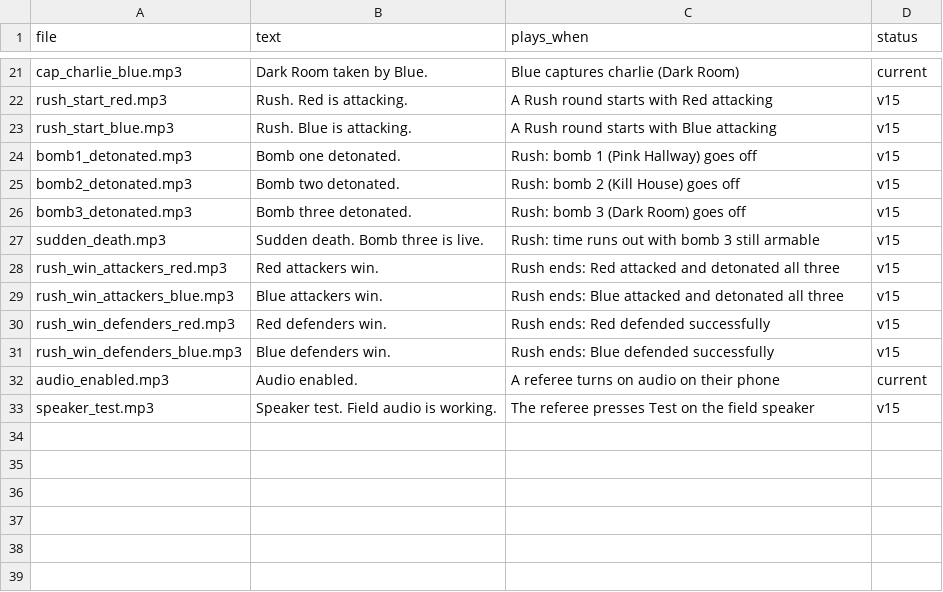
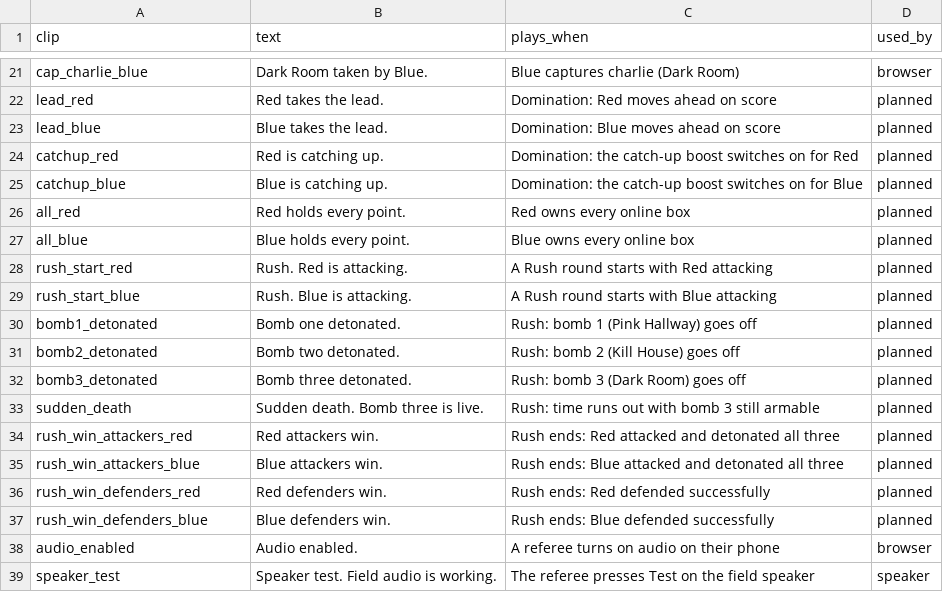
Before and after one commit to imikejackson/AirsoftGameControl, a CSV file: server/voice_clips.csv, drawn as a sheet; only a part is shown, gaps mark what is left out; addresses are those after the commit; the diff covers the shown part only; the diff names each change by its address in the sheet, - before the commit and + after, or states it on an @@ line.

```diff
--- a/server/voice_clips.csv
+++ b/server/voice_clips.csv
-A1: file
+A1: clip
-D1: status
+D1: used_by
-A21 (clip): cap_charlie_blue.mp3
+A21 (clip): cap_charlie_blue
-D21 (used_by): current
+D21 (used_by): browser
+row 22: lead_red | Red takes the lead. | Domination: Red moves ahead on score | planned
+row 23: lead_blue | Blue takes the lead. | Domination: Blue moves ahead on score | planned
+row 24: catchup_red | Red is catching up. | Domination: the catch-up boost switches on for Red | planned
+row 25: catchup_blue | Blue is catching up. | Domination: the catch-up boost switches on for Blue | planned
+row 26: all_red | Red holds every point. | Red owns every online box | planned
+row 27: all_blue | Blue holds every point. | Blue owns every online box | planned
-A28 (clip): rush_start_red.mp3
+A28 (clip): rush_start_red
-D28:D37 (used_by): v15
+D28:D37 (used_by): planned
-A29 (clip): rush_start_blue.mp3
+A29 (clip): rush_start_blue
-A30 (clip): bomb1_detonated.mp3
+A30 (clip): bomb1_detonated
-A31 (clip): bomb2_detonated.mp3
+A31 (clip): bomb2_detonated
-A32 (clip): bomb3_detonated.mp3
+A32 (clip): bomb3_detonated
-A33 (clip): sudden_death.mp3
+A33 (clip): sudden_death
-A34 (clip): rush_win_attackers_red.mp3
+A34 (clip): rush_win_attackers_red
-A35 (clip): rush_win_attackers_blue.mp3
+A35 (clip): rush_win_attackers_blue
-A36 (clip): rush_win_defenders_red.mp3
+A36 (clip): rush_win_defenders_red
-A37 (clip): rush_win_defenders_blue.mp3
+A37 (clip): rush_win_defenders_blue
-A38 (clip): audio_enabled.mp3
+A38 (clip): audio_enabled
-D38 (used_by): current
+D38 (used_by): browser
-A39 (clip): speaker_test.mp3
+A39 (clip): speaker_test
-D39 (used_by): v15
+D39 (used_by): speaker
```
Also changed, not shown: 9 added rows, 9 removed rows and 20 edited cells elsewhere in this file, 16 other files.
